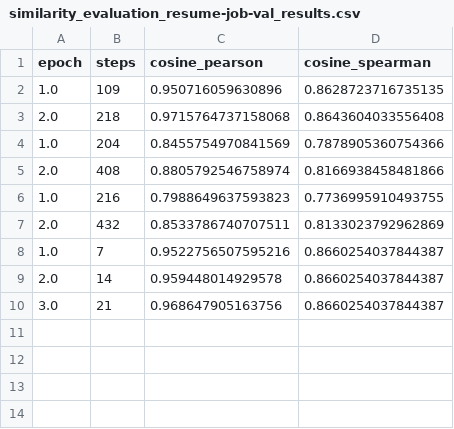
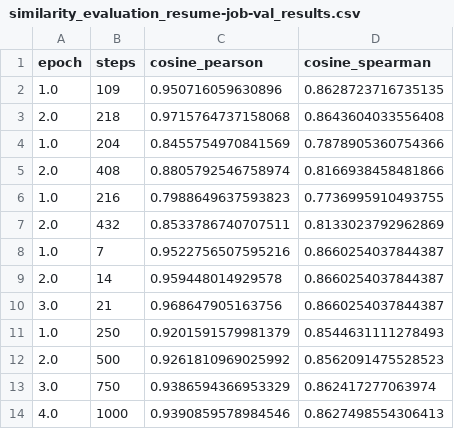
Before and after one commit to sgrammas10/Solverah, a CSV file: LLM/fine_tuned_resume_model/eval/similarity_evaluation_resume-job-val_results.csv, drawn as a sheet; the diff names each change by its address in the sheet, - before the commit and + after, or states it on an @@ line.

Commit message:
ran new dataset also from chatgpt, gave these scores which is the best i have seen so far: Final test results: {'resume-job-test_pearson_cosine': 0.9398581624089124, 'resume-job-test_spearman_cosine': 0.8596457906750804}

```diff
--- a/LLM/fine_tuned_resume_model/eval/similarity_evaluation_resume-job-val_results.csv
+++ b/LLM/fine_tuned_resume_model/eval/similarity_evaluation_resume-job-val_results.csv
+row 11: 1.0 | 250 | 0.9201591579981379 | 0.8544631111278493
+row 12: 2.0 | 500 | 0.9261810969025992 | 0.8562091475528523
+row 13: 3.0 | 750 | 0.9386594366953329 | 0.862417277063974
+row 14: 4.0 | 1000 | 0.9390859578984546 | 0.8627498554306413
```
Also changed, not shown: 6 other files.
